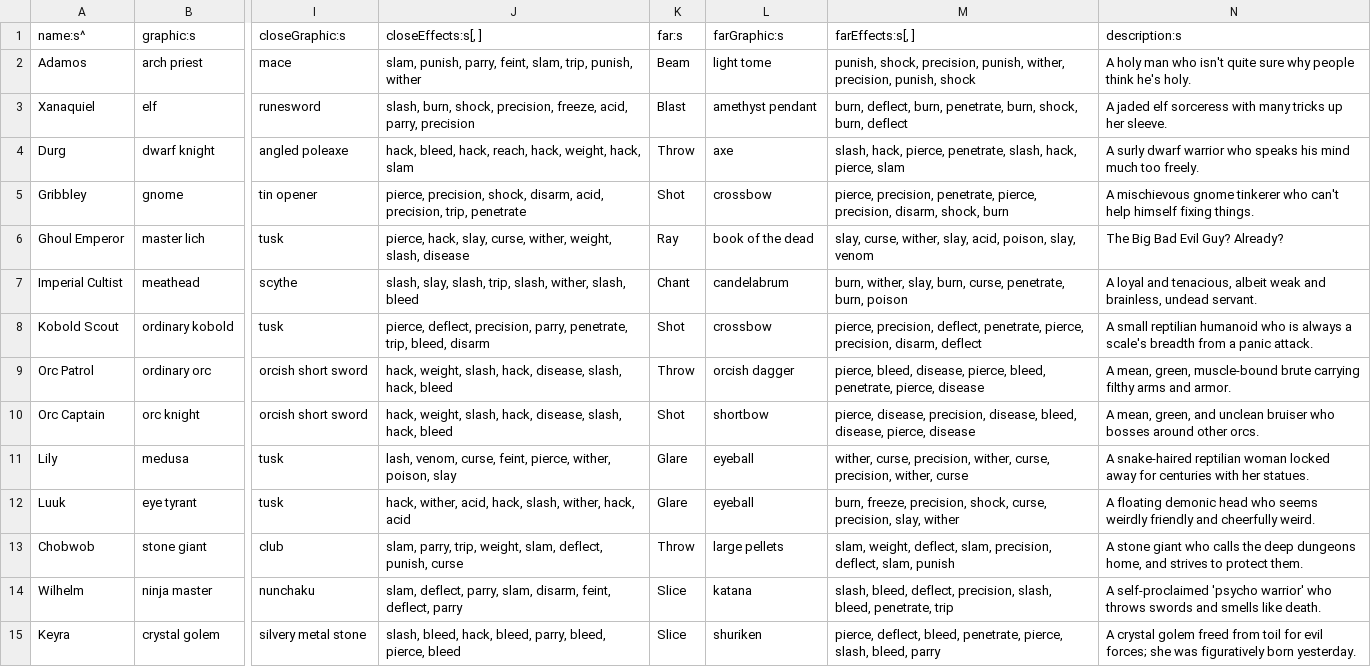
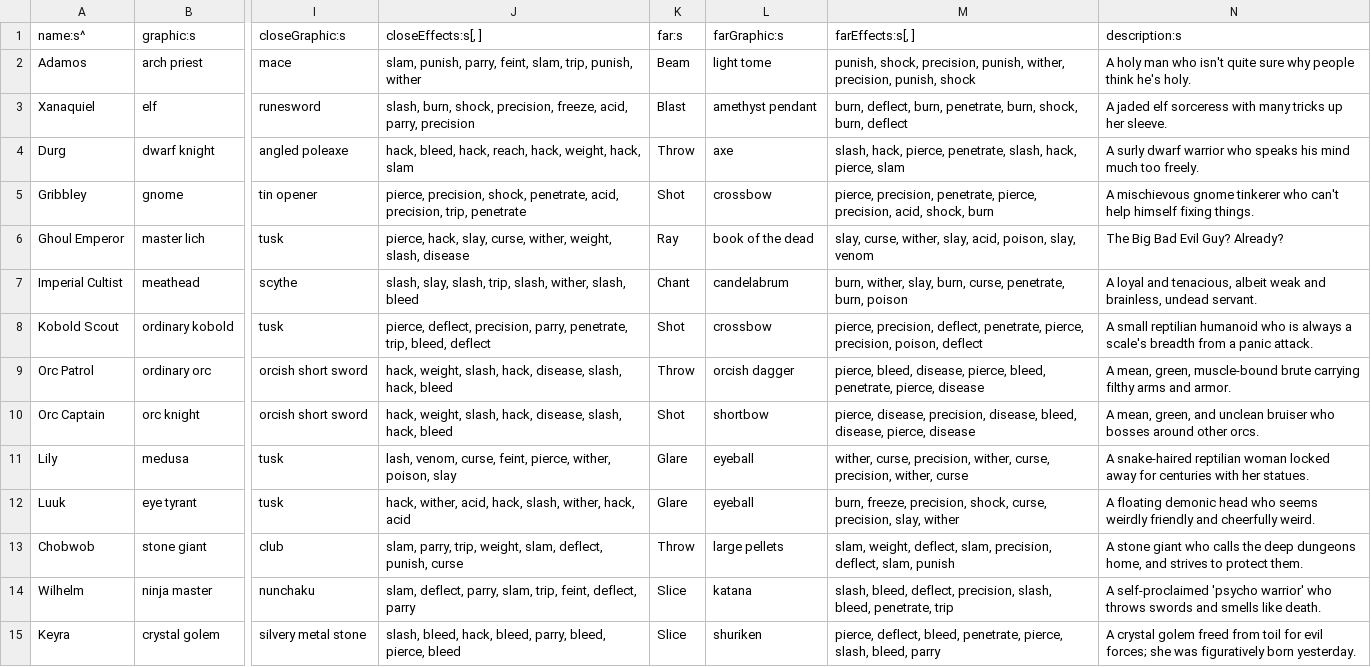
Before and after one commit to tommyettinger/BeneathContempt, a TSV file: data/Creature.tsv, drawn as a sheet; only a part is shown, gaps mark what is left out; the diff names each change by its address in the sheet, - before the commit and + after, or states it on an @@ line.

Commit message:
The disarm effect is gone, that affects Creatures.

```diff
--- a/data/Creature.tsv
+++ b/data/Creature.tsv
-J5 (closeEffects:s[, ]): …precision, shock, disarm, acid, precision,…
+J5 (closeEffects:s[, ]): …precision, shock, penetrate, acid, precision,…
-M5 (farEffects:s[, ]): …pierce, precision, disarm, shock, burn
+M5 (farEffects:s[, ]): …pierce, precision, acid, shock, burn
-J8 (closeEffects:s[, ]): …trip, bleed, disarm
+J8 (closeEffects:s[, ]): …trip, bleed, deflect
-M8 (farEffects:s[, ]): …pierce, precision, disarm, deflect
+M8 (farEffects:s[, ]): …pierce, precision, poison, deflect
-J14 (closeEffects:s[, ]): …parry, slam, disarm, feint, deflect,…
+J14 (closeEffects:s[, ]): …parry, slam, trip, feint, deflect,…
```
